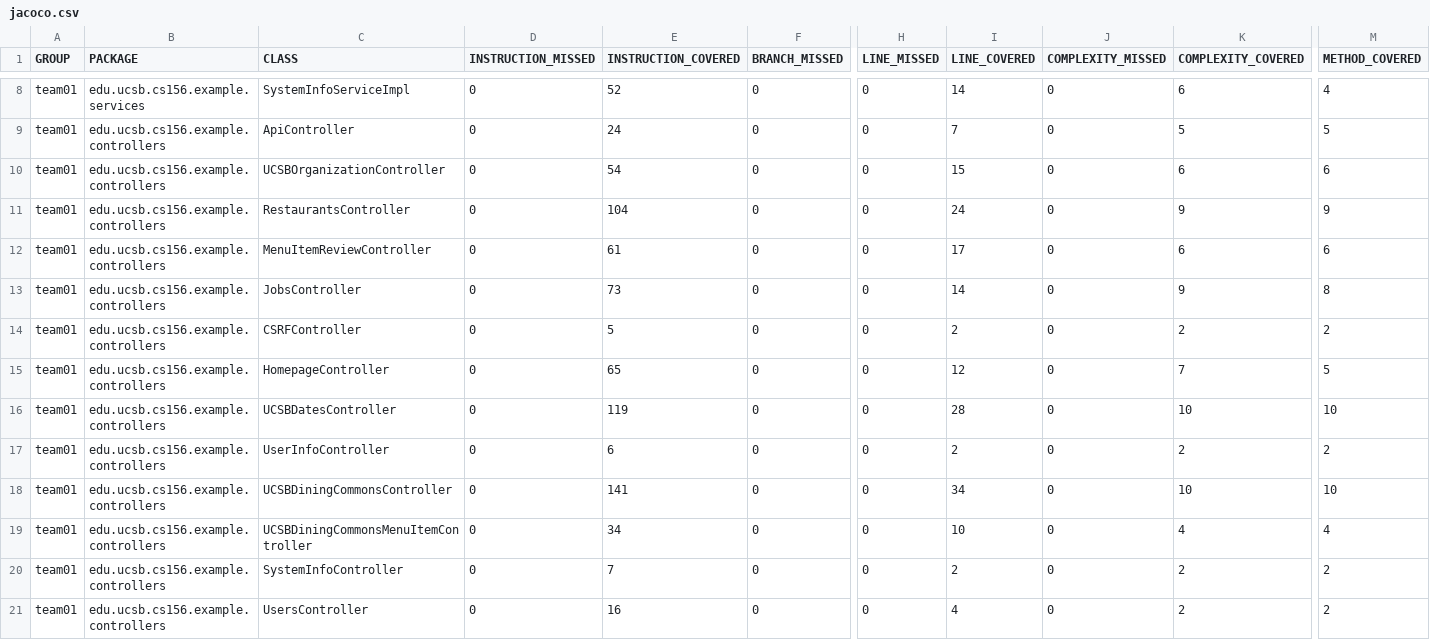
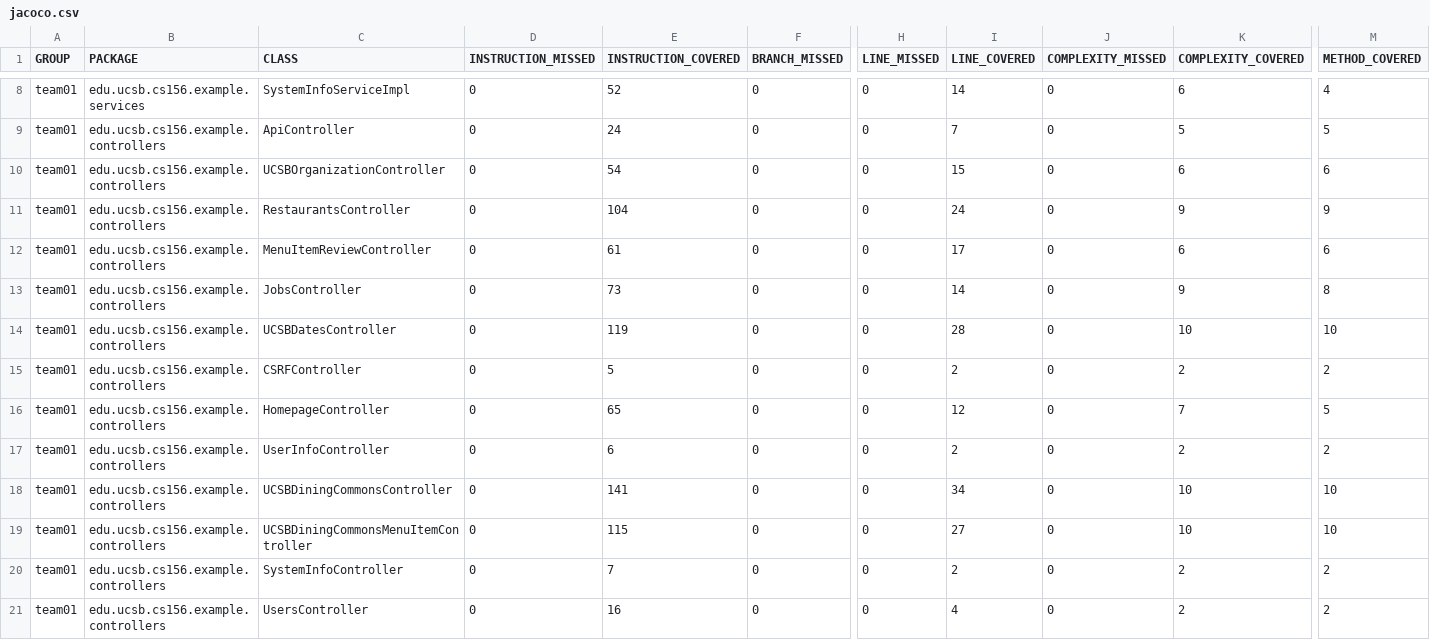
Before and after one commit to ucsb-cs156-f26/team01-f26-05, a CSV file: jacoco/jacoco.csv, drawn as a sheet; only a part is shown, gaps mark what is left out; the diff names each change by its address in the sheet, - before the commit and + after, or states it on an @@ line.

Commit message:
Deploying to gh-pages from @ ucsb-cs156-f26/team01-f26-05@7e83b2fe4f38154930eef0c116a39dd944e13b9e 🚀

```diff
--- a/jacoco/jacoco.csv
+++ b/jacoco/jacoco.csv
@@ row 16 moved to row 14: team01 @@
-E19 (INSTRUCTION_COVERED): 34
+E19 (INSTRUCTION_COVERED): 115
-I19 (LINE_COVERED): 10
+I19 (LINE_COVERED): 27
-K19 (COMPLEXITY_COVERED): 4
+K19 (COMPLEXITY_COVERED): 10
-M19 (METHOD_COVERED): 4
+M19 (METHOD_COVERED): 10
```
Also changed, not shown: 7 other files.
